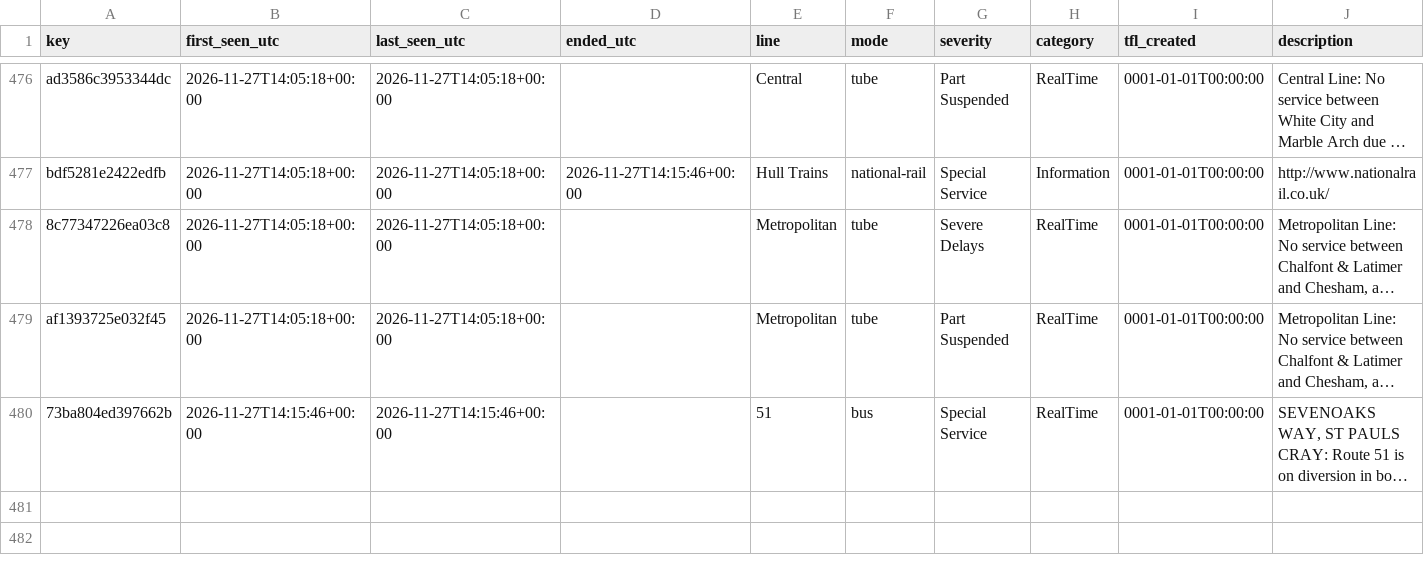
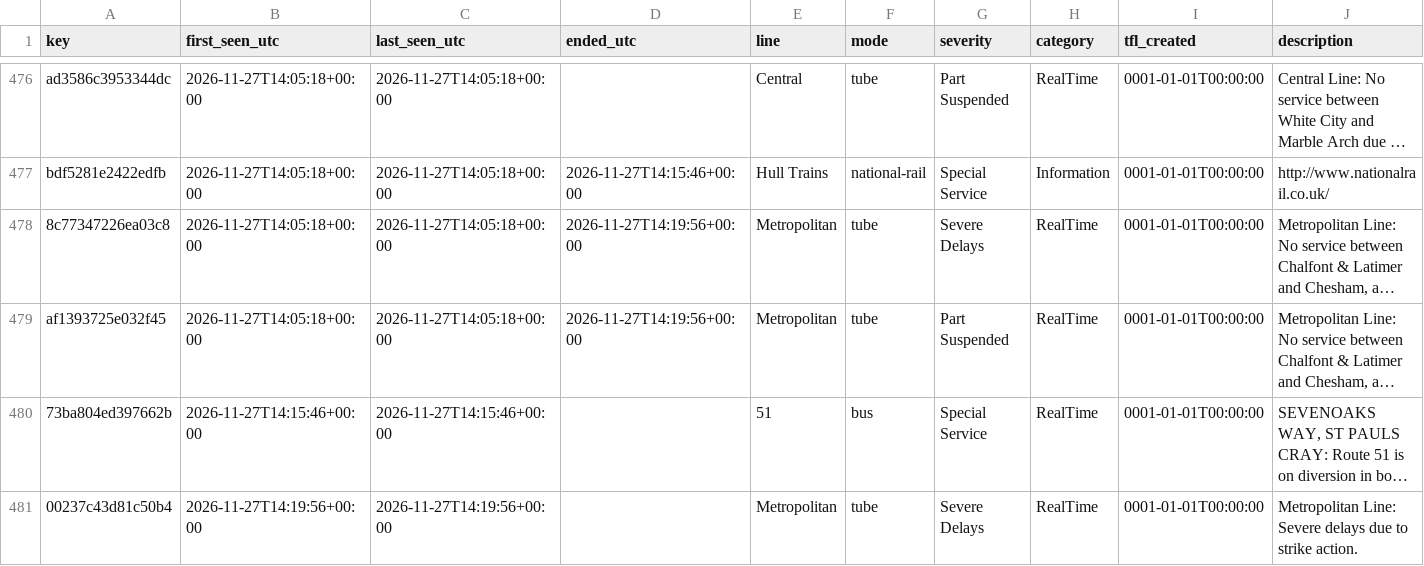
Before and after one commit to amiralichalabi/TfL_report, a CSV file: disruptions.csv, drawn as a sheet; only a part is shown, gaps mark what is left out; long unchanged cells end in …; rows hold the shown columns only; the diff names each change by its address in the sheet, - before the commit and + after, or states it on an @@ line.

Commit message:
update disruptions

```diff
--- a/disruptions.csv
+++ b/disruptions.csv
-D478:D479 (ended_utc): (empty)
+D478:D479 (ended_utc): 2026-11-27T14:19:56+00:00
+row 481: 00237c43d81c50b4 | 2026-11-27T14:19:56+00:00 | 2026-11-27T14:19:56+00:00 |  | Metropolitan | tube | Severe Delays | RealTime | 0001-01-01T00:00:00 | Metropolitan Line: Severe delays due to strike action.
```
Also changed, not shown: 1 other file.
